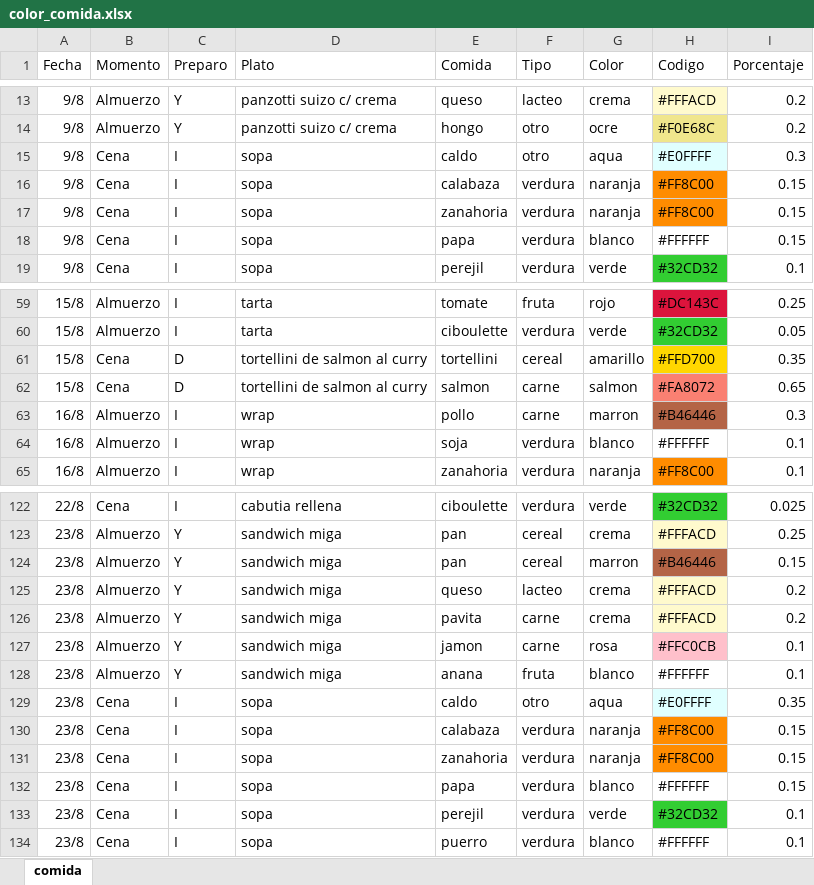
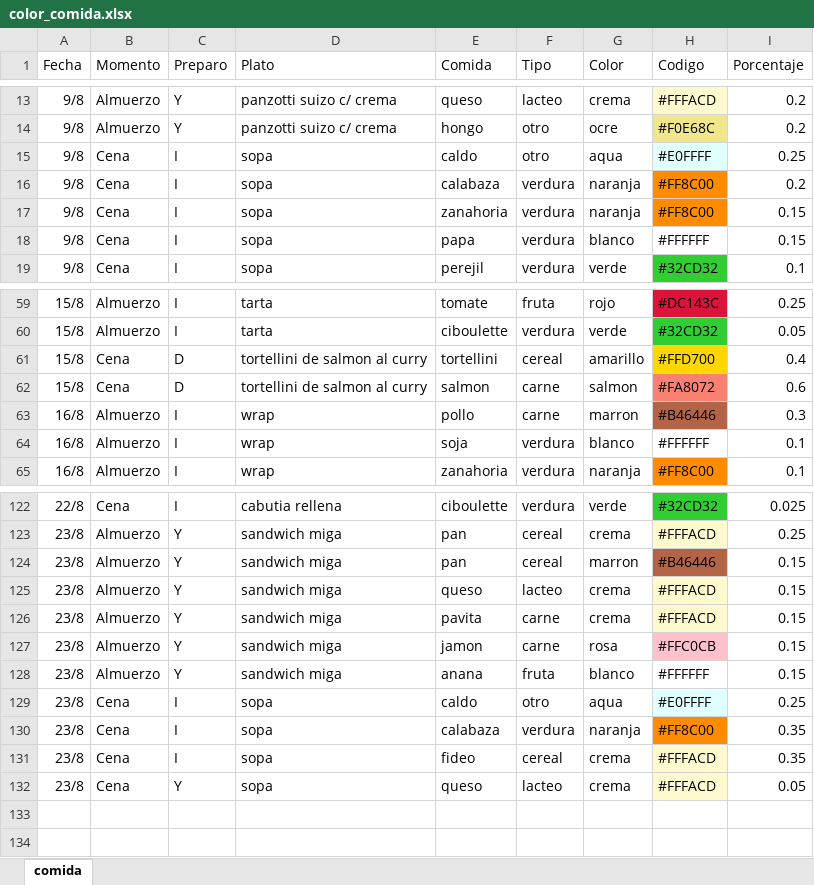
Before and after one commit to diegotanona/files, an Excel workbook: color_comida.xlsx, sheet comida, drawn as a sheet; only a part is shown, gaps mark what is left out; values as stored, in another font and other column widths than the file's, no borders; removed rows and columns are numbered as before the commit, all else as after; the diff names each change by its address in the sheet, - before the commit and + after, or states it on an @@ line.

```diff
--- a/color_comida.xlsx (sheet comida)
+++ b/color_comida.xlsx (sheet comida)
-I15 (Porcentaje): 0.3
+I15 (Porcentaje): 0.25
-I16 (Porcentaje): 0.15
+I16 (Porcentaje): 0.2
-I61 (Porcentaje): 0.35
+I61 (Porcentaje): 0.4
-I62 (Porcentaje): 0.65
+I62 (Porcentaje): 0.6
-I125:I126 (Porcentaje): 0.2
+I125:I126 (Porcentaje): 0.15
-I127:I128 (Porcentaje): 0.1
+I127:I128 (Porcentaje): 0.15
-I129 (Porcentaje): 0.35
+I129 (Porcentaje): 0.25
-I130:I131 (Porcentaje): 0.15
+I130:I131 (Porcentaje): 0.35
-E131 (Comida): zanahoria
+E131 (Comida): fideo
-F131 (Tipo): verdura
+F131 (Tipo): cereal
-G131 (Color): naranja
+G131 (Color): crema
-H131 (Codigo): #FF8C00
+H131 (Codigo): #FFFACD
-H131 fill: #FF8C00
+H131 fill: #FFFACD
-row 132: 23/8 | Cena | I | sopa | papa | verdura | blanco | #FFFFFF | 0.15
-row 133: 23/8 | Cena | I | sopa | perejil | verdura | verde | #32CD32 | 0.1
-C132 (Preparo): I
+C132 (Preparo): Y
-E132 (Comida): puerro
+E132 (Comida): queso
-F132 (Tipo): verdura
+F132 (Tipo): lacteo
-G132 (Color): blanco
+G132 (Color): crema
-H132 (Codigo): #FFFFFF
+H132 (Codigo): #FFFACD
-H132 fill: none
+H132 fill: #FFFACD
-I132 (Porcentaje): 0.1
+I132 (Porcentaje): 0.05
```
Also changed, not shown: color_comida_apaisado.xlsx, 1 other file.
